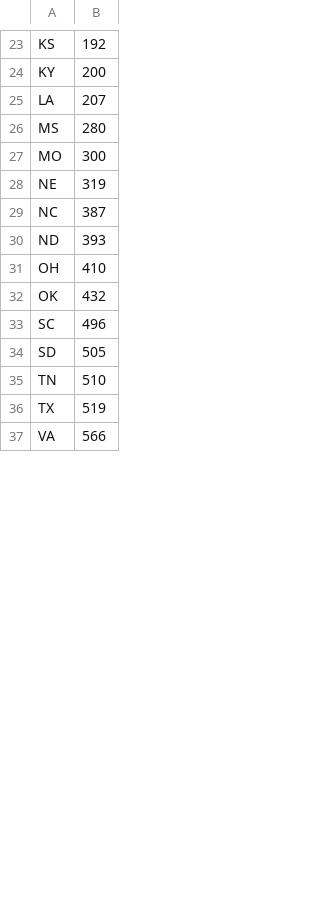
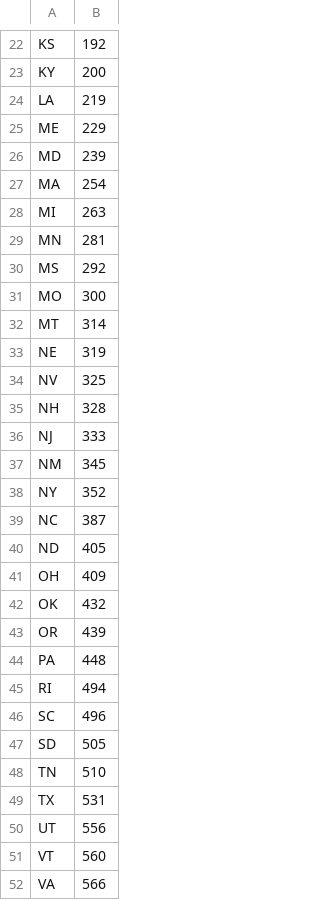
Before and after one commit to dfl/tz_history, a TSV file: tools/atlas_pages.tsv, drawn as a sheet; only a part is shown, gaps mark what is left out; the diff covers the shown part only.

```diff
--- a/tools/atlas_pages.tsv
+++ b/tools/atlas_pages.tsv
@@ -24,10 +23,24 @@ KS	192
 KY	200
-LA	207
-MS	280
+LA	219
+ME	229
+MD	239
+MA	254
+MI	263
+MN	281
+MS	292
 MO	300
+MT	314
 NE	319
+NV	325
+NH	328
+NJ	333
+NM	345
+NY	352
 NC	387
-ND	393
-OH	410
+ND	405
+OH	409
 OK	432
+OR	439
+PA	448
+RI	494
 SC	496
@@ -35,3 +48,5 @@ SD	505
 TN	510
-TX	519
+TX	531
+UT	556
+VT	560
 VA	566
```
Also changed, not shown: 3 added rows, 2 removed rows and 9 edited cells elsewhere in this file, 1 other file.
